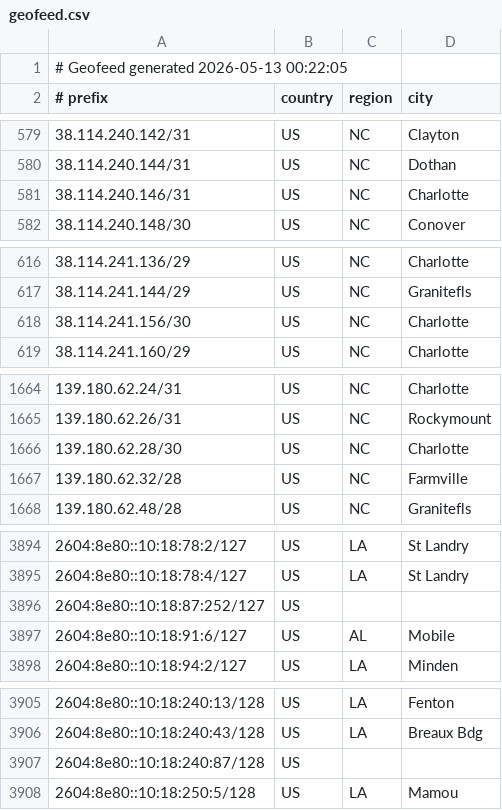
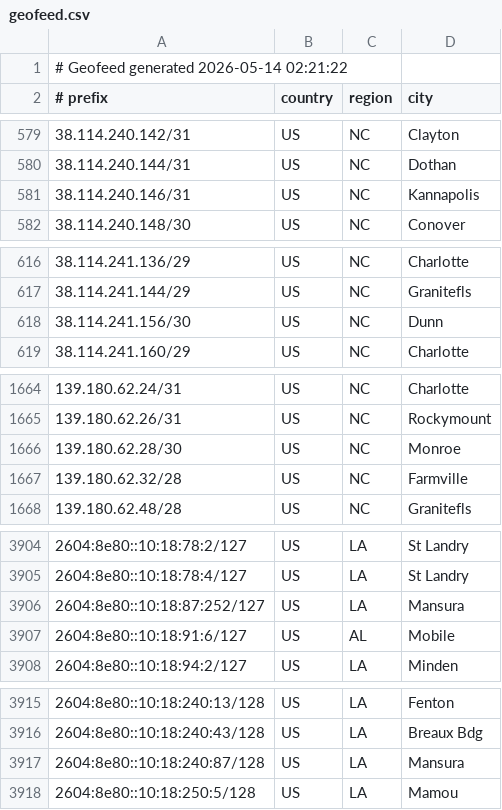
Before and after one commit to conterranae/geofeed, a CSV file: geofeed.csv, drawn as a sheet; only a part is shown, gaps mark what is left out; the diff covers the shown part only.

Commit message:
Update geofeed - 2026-05-14 02:22:53

```diff
--- a/geofeed.csv
+++ b/geofeed.csv
@@ -1,2 +1,2 @@
-# Geofeed generated 2026-05-13 00:22:05
+# Geofeed generated 2026-05-14 02:21:22
 # prefix,country,region,city
@@ -580,3 +580,3 @@
 38.114.240.144/31,US,NC,Dothan
-38.114.240.146/31,US,NC,Charlotte
+38.114.240.146/31,US,NC,Kannapolis
 38.114.240.148/30,US,NC,Conover
@@ -617,3 +617,3 @@
 38.114.241.144/29,US,NC,Granitefls
-38.114.241.156/30,US,NC,Charlotte
+38.114.241.156/30,US,NC,Dunn
 38.114.241.160/29,US,NC,Charlotte
@@ -1665,3 +1665,3 @@
 139.180.62.26/31,US,NC,Rockymount
-139.180.62.28/30,US,NC,Charlotte
+139.180.62.28/30,US,NC,Monroe
 139.180.62.32/28,US,NC,Farmville
@@ -3895,3 +3905,3 @@
 2604:8e80::10:18:78:4/127,US,LA,St Landry
-2604:8e80::10:18:87:252/127,US,,
+2604:8e80::10:18:87:252/127,US,LA,Mansura
 2604:8e80::10:18:91:6/127,US,AL,Mobile
@@ -3906,3 +3916,3 @@
 2604:8e80::10:18:240:43/128,US,LA,Breaux Bdg
-2604:8e80::10:18:240:87/128,US,,
+2604:8e80::10:18:240:87/128,US,LA,Mansura
 2604:8e80::10:18:250:5/128,US,LA,Mamou
```
Also changed, not shown: 13 added rows, 3 removed rows and 2 edited cells elsewhere in this file.
